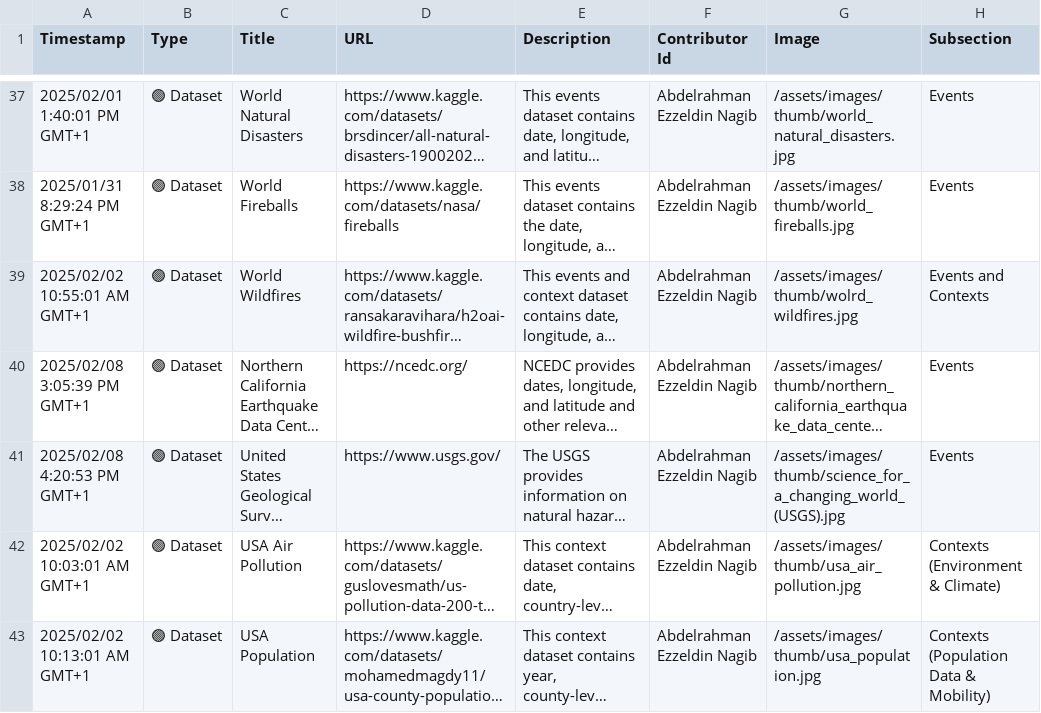
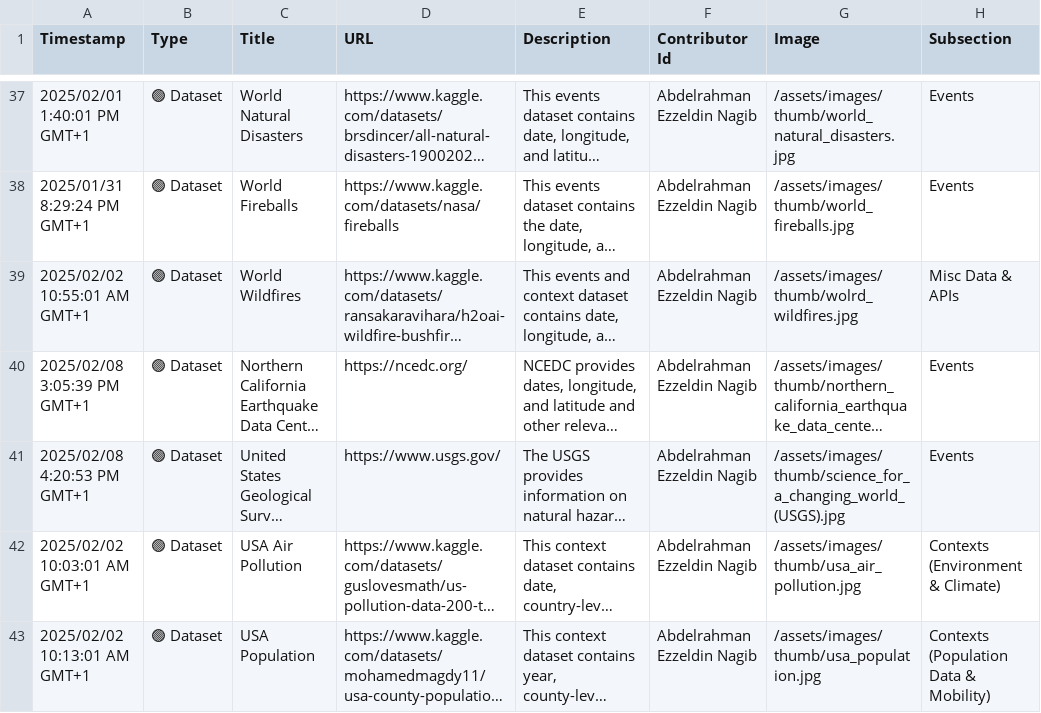
Before and after one commit to events2025/events2025.github.io, a CSV file: data/Add Item to "Events in Context" Knowledge Base.csv, drawn as a sheet; only a part is shown, gaps mark what is left out; long unchanged cells end in …; the diff names each change by its address in the sheet, - before the commit and + after, or states it on an @@ line.

Commit message:
Update Add Item to "Events in Context" Knowledge Base.csv

```diff
--- a/data/Add Item to "Events in Context" Knowledge Base.csv
+++ b/data/Add Item to "Events in Context" Knowledge Base.csv
-H39 (Subsection): Events and Contexts
+H39 (Subsection): Misc Data & APIs
```
